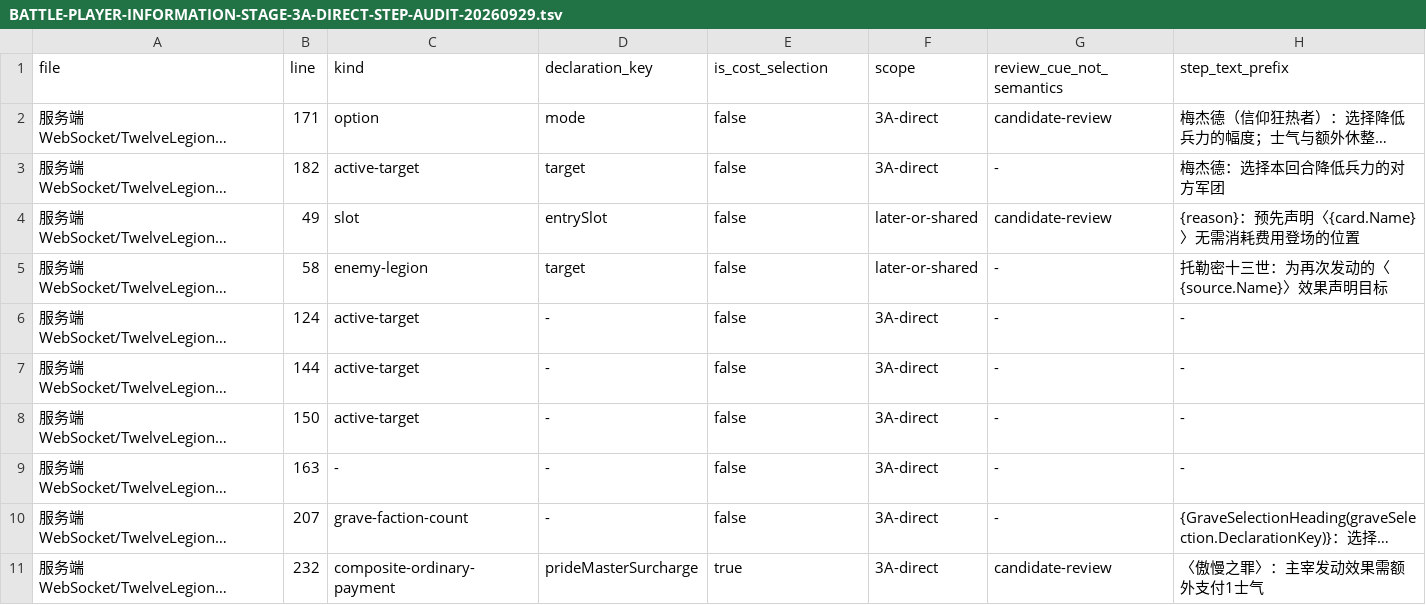
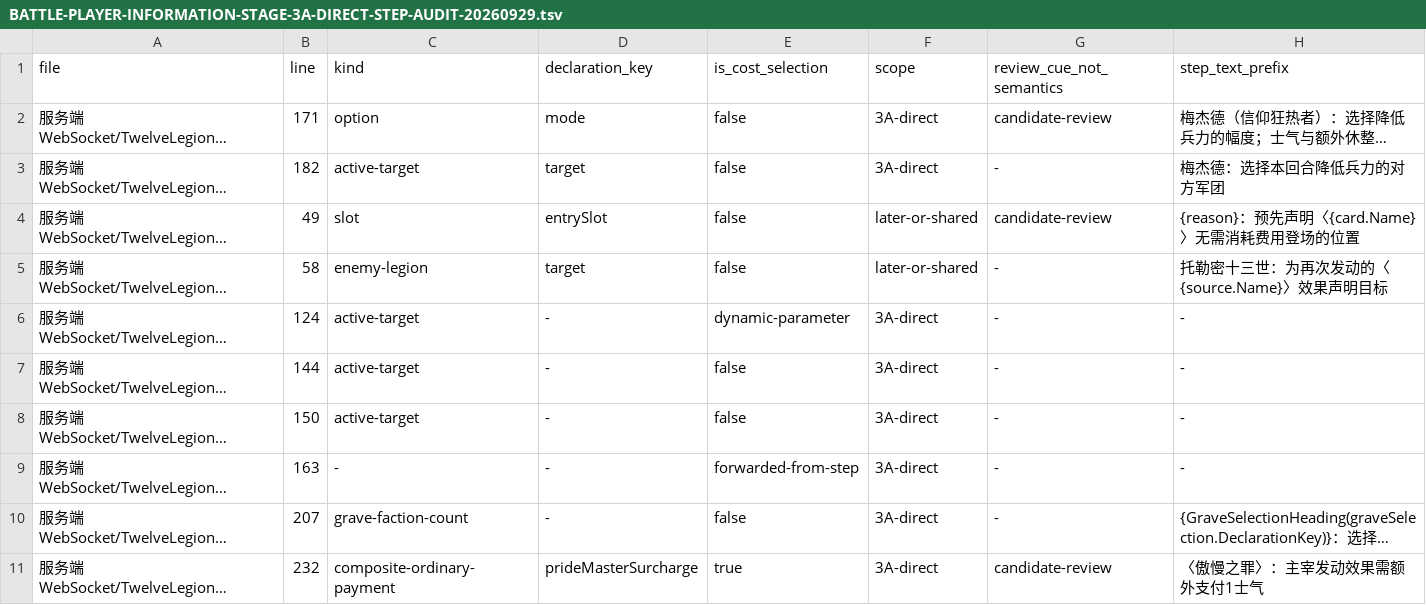
Before and after one commit to Testrunner-DC/Legion12, a TSV file: docs/l12/BATTLE-PLAYER-INFORMATION-STAGE-3A-DIRECT-STEP-AUDIT-20260929.tsv, drawn as a sheet; only a part is shown; long unchanged cells end in …; the diff names each change by its address in the sheet, - before the commit and + after, or states it on an @@ line.

```diff
--- a/docs/l12/BATTLE-PLAYER-INFORMATION-STAGE-3A-DIRECT-STEP-AUDIT-20260929.tsv
+++ b/docs/l12/BATTLE-PLAYER-INFORMATION-STAGE-3A-DIRECT-STEP-AUDIT-20260929.tsv
-E6 (is_cost_selection): false
+E6 (is_cost_selection): dynamic-parameter
-E9 (is_cost_selection): false
+E9 (is_cost_selection): forwarded-from-step
```
Also changed, not shown: 6 other files.
